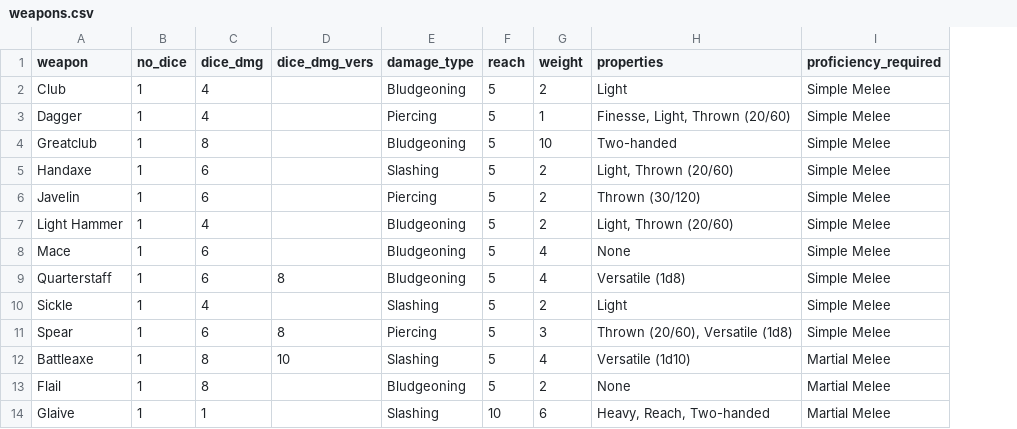
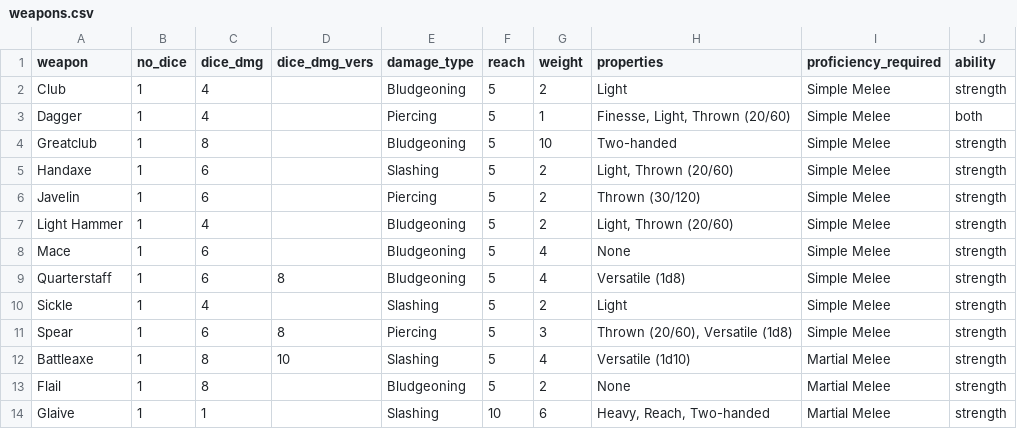
Before and after one commit to dklobusek/DnD_game, a CSV file: DnD/weapons.csv, drawn as a sheet; only a part is shown; the diff names each change by its address in the sheet, - before the commit and + after, or states it on an @@ line.

```diff
--- a/DnD/weapons.csv
+++ b/DnD/weapons.csv
+column J (ability), rows 2-14: strength | both | strength | strength | strength | strength | strength | strength | strength | strength | strength | strength | strength
```
Also changed, not shown: 7 other files.
